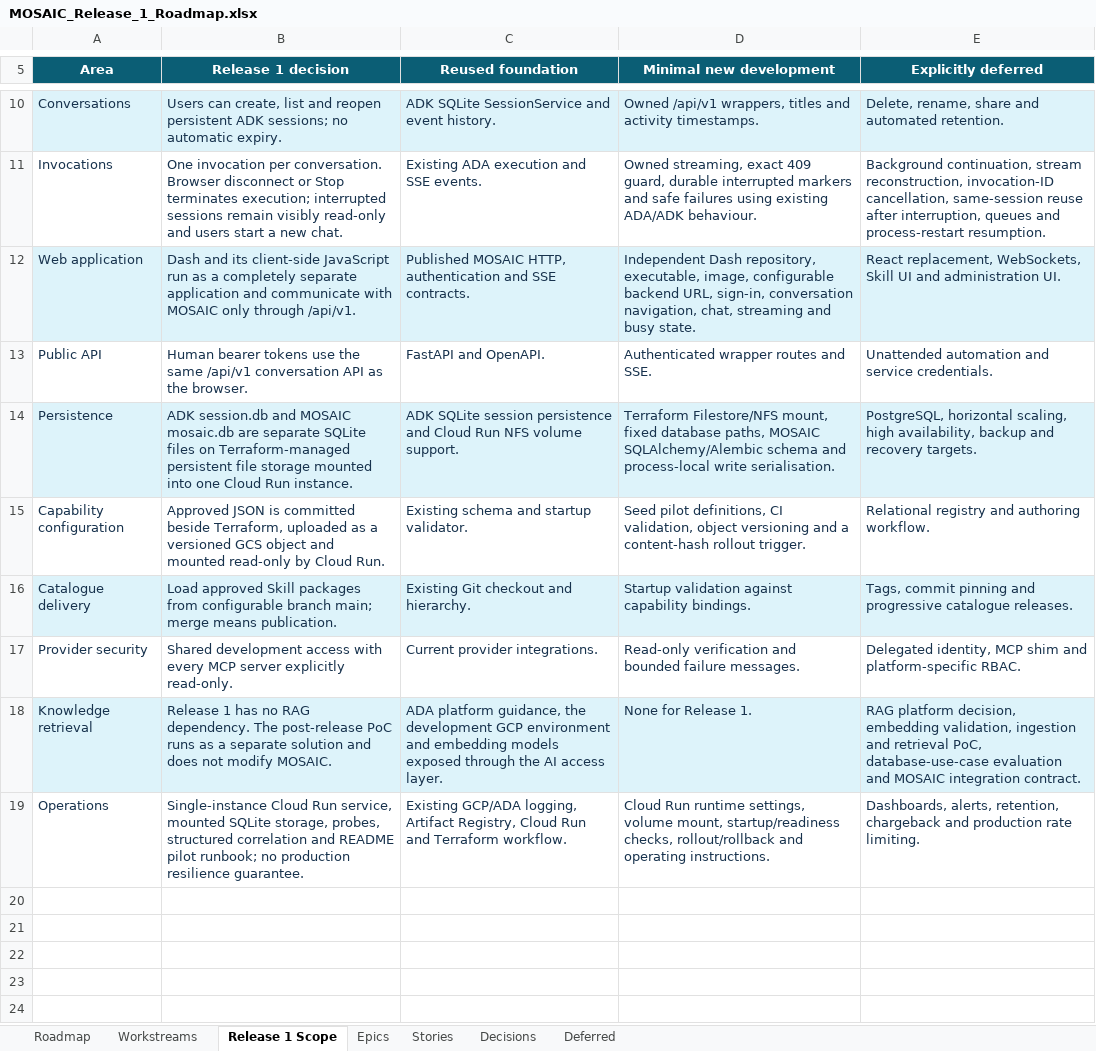
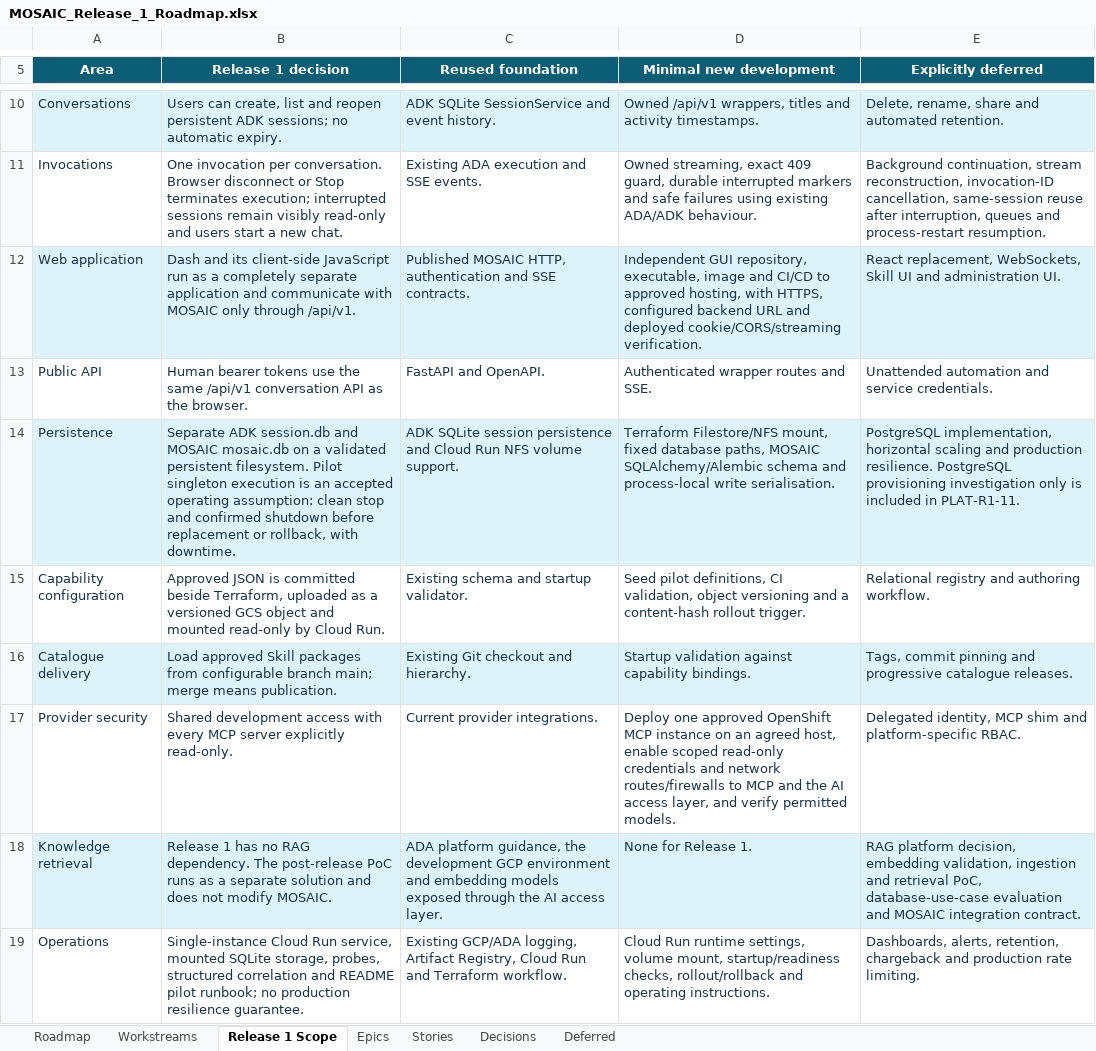
Before and after one commit to gruffy-dev/governed-agent-runtime, an Excel workbook: outputs/mosaic-backlog-aligned-2026-10-14/MOSAIC_Release_1_Roadmap.xlsx, sheet Release 1 Scope, drawn as a sheet; only a part is shown, gaps mark what is left out; values as stored, in another font and other column widths than the file's, no borders; table styles not drawn; the diff names each change by its address in the sheet, - before the commit and + after, or states it on an @@ line.

Commit message:
Expand pilot backlog for GUI delivery network access and MCP hosting

```diff
--- a/outputs/mosaic-backlog-aligned-2026-10-14/MOSAIC_Release_1_Roadmap.xlsx (sheet Release 1 Scope)
+++ b/outputs/mosaic-backlog-aligned-2026-10-14/MOSAIC_Release_1_Roadmap.xlsx (sheet Release 1 Scope)
-D12 (Minimal new development): Independent Dash repository, executable, image, configurable backend URL, sign-in, conversation navigation, chat, streaming and busy state.
+D12 (Minimal new development): Independent GUI repository, executable, image and CI/CD to approved hosting, with HTTPS, configured backend URL and deployed cookie/CORS/streaming verification.
-B14 (Release 1 decision): ADK session.db and MOSAIC mosaic.db are separate SQLite files on Terraform-managed persistent file storage mounted into one Cloud Run instance.
+B14 (Release 1 decision): Separate ADK session.db and MOSAIC mosaic.db on a validated persistent filesystem. Pilot singleton execution is an accepted operating assumption: clean stop and confirmed shutdown before replacement or rollback, with downtime.
-E14 (Explicitly deferred): PostgreSQL, horizontal scaling, high availability, backup and recovery targets.
+E14 (Explicitly deferred): PostgreSQL implementation, horizontal scaling and production resilience. PostgreSQL provisioning investigation only is included in PLAT-R1-11.
-D17 (Minimal new development): Read-only verification and bounded failure messages.
+D17 (Minimal new development): Deploy one approved OpenShift MCP instance on an agreed host, enable scoped read-only credentials and network routes/firewalls to MCP and the AI access layer, and verify permitted models.
```
Also changed, not shown: sheet Stories, sheet Decisions, sheet Roadmap, sheet Epics, sheet Workstreams.
